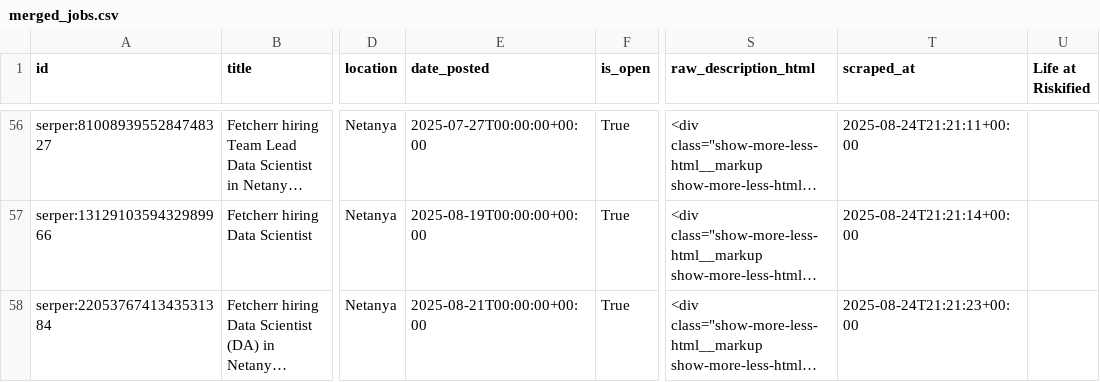
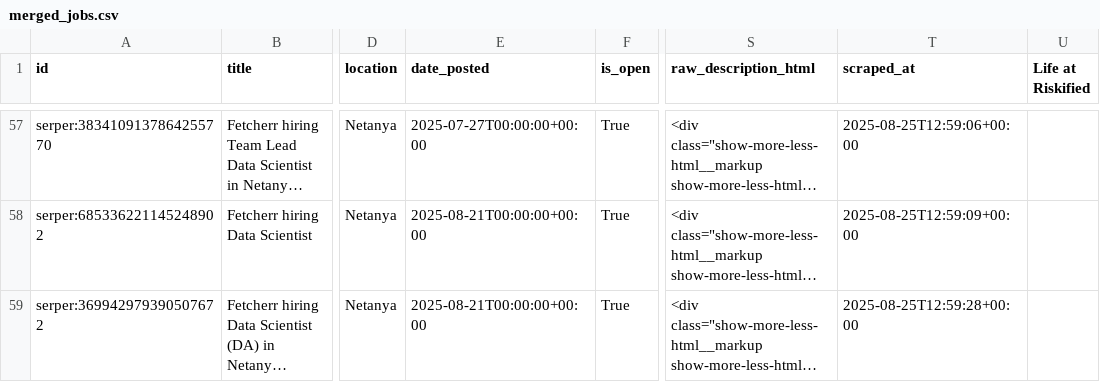
Before and after one commit to mayabreslauer/Data-Scientist-Positions, a CSV file: merged_jobs.csv, drawn as a sheet; only a part is shown, gaps mark what is left out; long unchanged cells end in …; addresses are those after the commit; the diff covers the shown part only; the diff names each change by its address in the sheet, - before the commit and + after, or states it on an @@ line.

```diff
--- a/merged_jobs.csv
+++ b/merged_jobs.csv
-A57 (id): serper:8100893955284748327
+A57 (id): serper:3834109137864255770
-T57 (scraped_at): 2025-08-24T21:21:11+00:00
+T57 (scraped_at): 2025-08-25T12:59:06+00:00
-A58 (id): serper:1312910359432989966
+A58 (id): serper:685336221145248902
-E58 (date_posted): 2025-08-19T00:00:00+00:00
+E58 (date_posted): 2025-08-21T00:00:00+00:00
-T58 (scraped_at): 2025-08-24T21:21:14+00:00
+T58 (scraped_at): 2025-08-25T12:59:09+00:00
-A59 (id): serper:2205376741343531384
+A59 (id): serper:369942979390507672
-T59 (scraped_at): 2025-08-24T21:21:23+00:00
+T59 (scraped_at): 2025-08-25T12:59:28+00:00
```
Also changed, not shown: 2 added rows, 2 removed rows and 70 edited cells elsewhere in this file.
